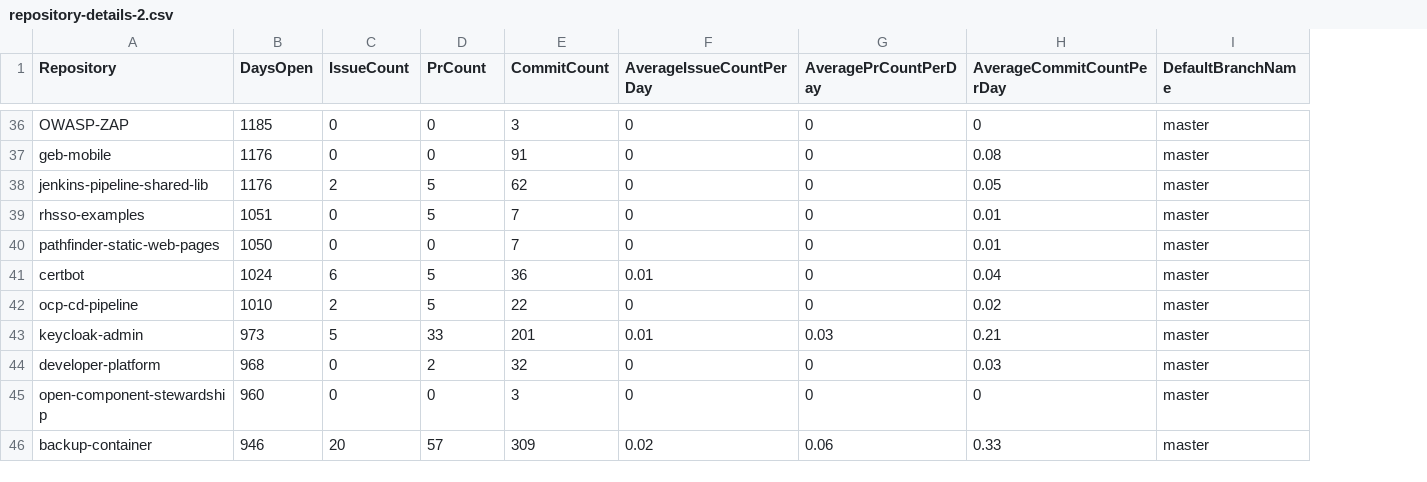
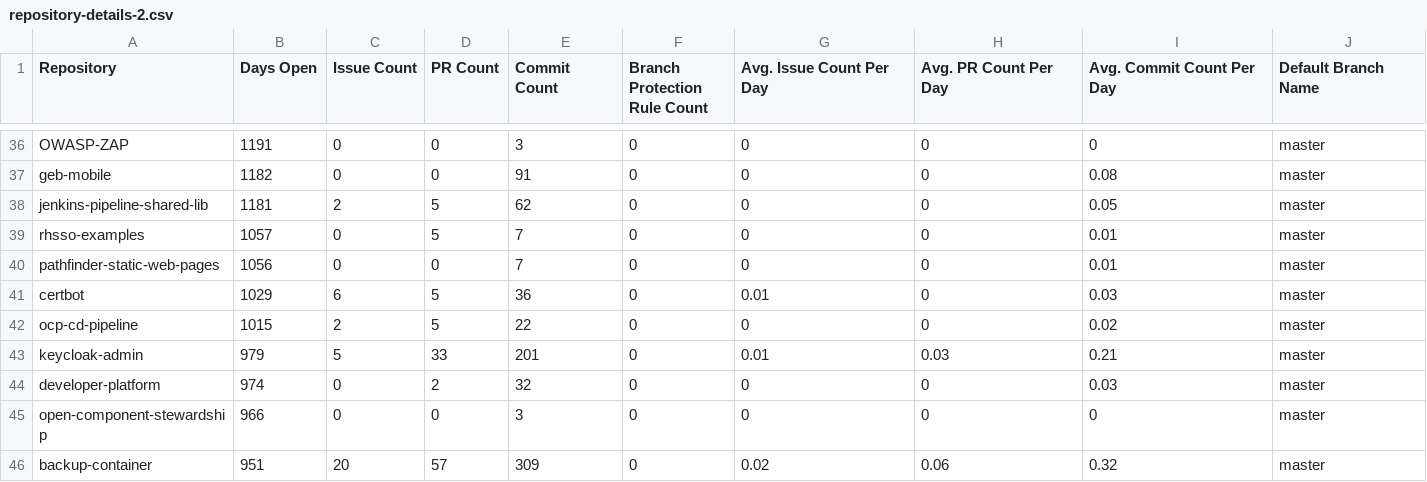
Before and after one commit to bcgov/github-optimization, a CSV file: notebook/dat/bcdevops/repository-details-2.csv, drawn as a sheet; only a part is shown, gaps mark what is left out; removed rows and columns are numbered as before the commit, all else as after; the diff covers the shown part only; the diff names each change by its address in the sheet, - before the commit and + after, or states it on an @@ line.

```diff
--- a/notebook/dat/bcdevops/repository-details-2.csv
+++ b/notebook/dat/bcdevops/repository-details-2.csv
-column B (DaysOpen), rows 36-46: 1185 | 1176 | 1176 | 1051 | 1050 | 1024 | 1010 | 973 | 968 | 960 | 946
+column B (Days Open), rows 36-46: 1191 | 1182 | 1181 | 1057 | 1056 | 1029 | 1015 | 979 | 974 | 966 | 951
+column F (Branch Protection Rule Count), rows 36-46: all 0
-C1: IssueCount
+C1: Issue Count
-D1: PrCount
+D1: PR Count
-E1: CommitCount
+E1: Commit Count
-G1: AverageIssueCountPerDay
+G1: Avg. Issue Count Per Day
-H1: AveragePrCountPerDay
+H1: Avg. PR Count Per Day
-I1: AverageCommitCountPerDay
+I1: Avg. Commit Count Per Day
-J1: DefaultBranchName
+J1: Default Branch Name
-I41 (Avg. Commit Count Per Day): 0.04
+I41 (Avg. Commit Count Per Day): 0.03
-I46 (Avg. Commit Count Per Day): 0.33
+I46 (Avg. Commit Count Per Day): 0.32
```
Also changed, not shown: 2 added rows and 27 edited cells elsewhere in this file, notebook/dat/bcdevops/repository-basics.csv, notebook/dat/bcdevops/repository-details-1.csv, 23 other files.
